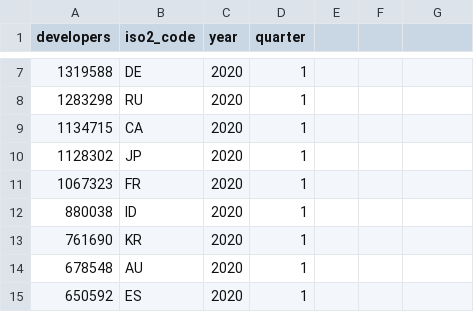
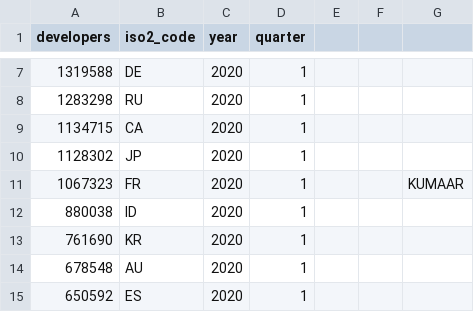
Before and after one commit to kumarswamy900/RAJKUMAR, a CSV file: developers.csv, drawn as a sheet; only a part is shown, gaps mark what is left out.

Commit message:
second commit

```diff
--- a/developers.csv
+++ b/developers.csv
@@ -10,3 +10,3 @@ developers,iso2_code,year,quarter,,,
 1128302,JP,2020,1,,,
-1067323,FR,2020,1,,,
+1067323,FR,2020,1,,,KUMAAR
 880038,ID,2020,1,,,
```
